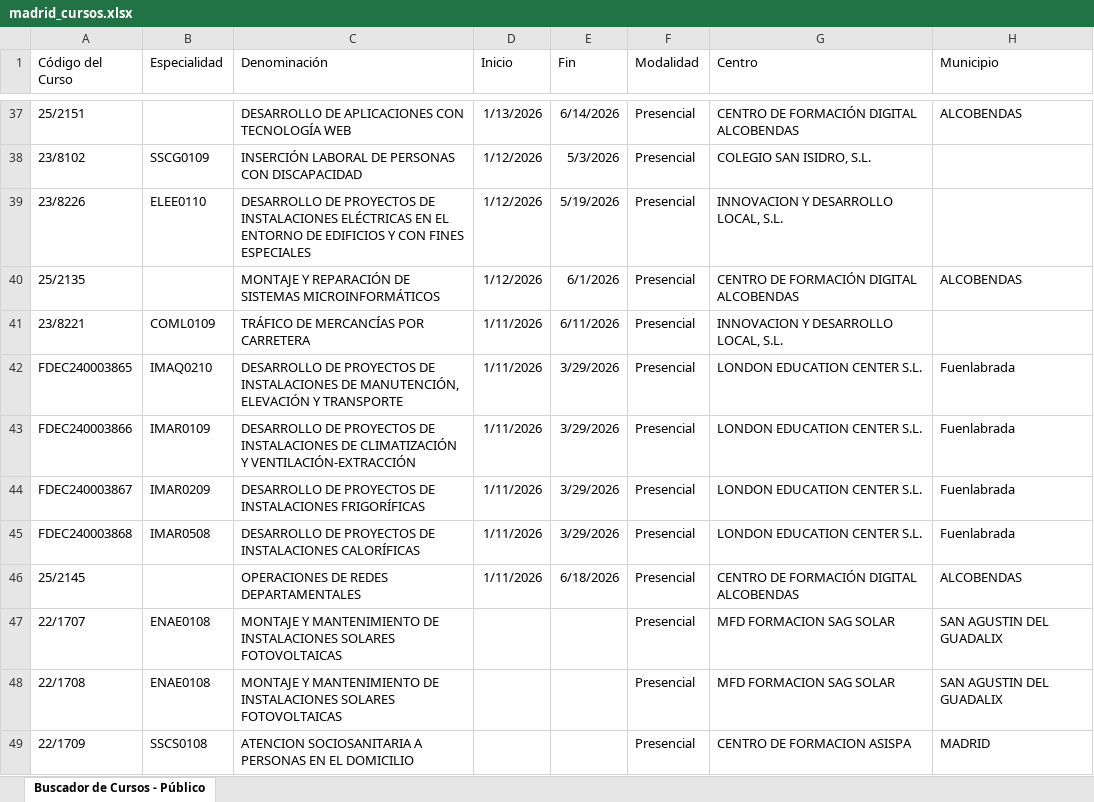
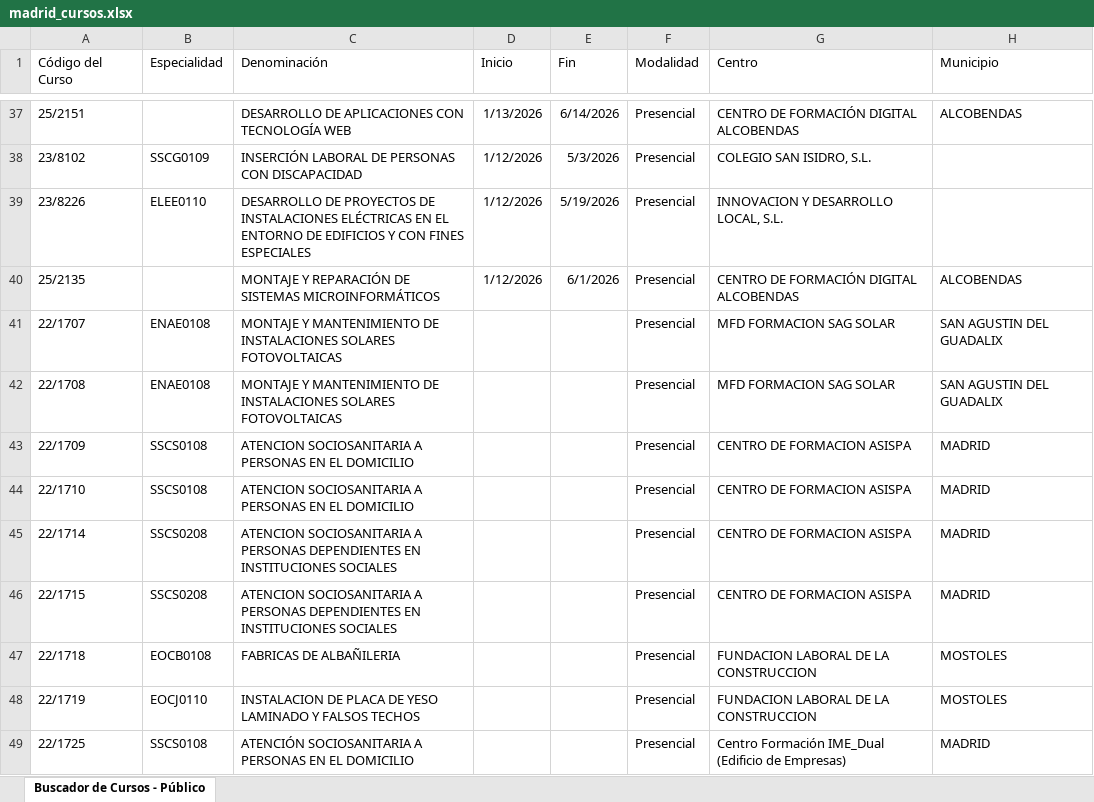
Before and after one commit to adavesik/cursos-de-formacion-SEPE, an Excel workbook: public/madrid_cursos.xlsx, sheet Buscador de Cursos - Público, drawn as a sheet; only a part is shown, gaps mark what is left out; the shorter side is filled out with more unchanged rows; values as stored, in another font and other column widths than the file's, no borders; the diff names each change by its address in the sheet, - before the commit and + after, or states it on an @@ line.

```diff
--- a/public/madrid_cursos.xlsx (sheet Buscador de Cursos - Público)
+++ b/public/madrid_cursos.xlsx (sheet Buscador de Cursos - Público)
-row 41: 23/8221 | COML0109 | TRÁFICO DE MERCANCÍAS POR CARRETERA | 1/11/2026 | 6/11/2026 | Presencial | INNOVACION Y DESARROLLO LOCAL, S.L.
-row 42: FDEC240003865 | IMAQ0210 | DESARROLLO DE PROYECTOS DE INSTALACIONES DE MANUTENCIÓN, ELEVACIÓN Y TRANSPORTE | 1/11/2026 | 3/29/2026 | Presencial | LONDON EDUCATION CENTER S.L. | Fuenlabrada
-row 43: FDEC240003866 | IMAR0109 | DESARROLLO DE PROYECTOS DE INSTALACIONES DE CLIMATIZACIÓN Y VENTILACIÓN-EXTRACCIÓN | 1/11/2026 | 3/29/2026 | Presencial | LONDON EDUCATION CENTER S.L. | Fuenlabrada
-row 44: FDEC240003867 | IMAR0209 | DESARROLLO DE PROYECTOS DE INSTALACIONES FRIGORÍFICAS | 1/11/2026 | 3/29/2026 | Presencial | LONDON EDUCATION CENTER S.L. | Fuenlabrada
-row 45: FDEC240003868 | IMAR0508 | DESARROLLO DE PROYECTOS DE INSTALACIONES CALORÍFICAS | 1/11/2026 | 3/29/2026 | Presencial | LONDON EDUCATION CENTER S.L. | Fuenlabrada
-row 46: 25/2145 |  | OPERACIONES DE REDES DEPARTAMENTALES | 1/11/2026 | 6/18/2026 | Presencial | CENTRO DE FORMACIÓN DIGITAL ALCOBENDAS | ALCOBENDAS
```
